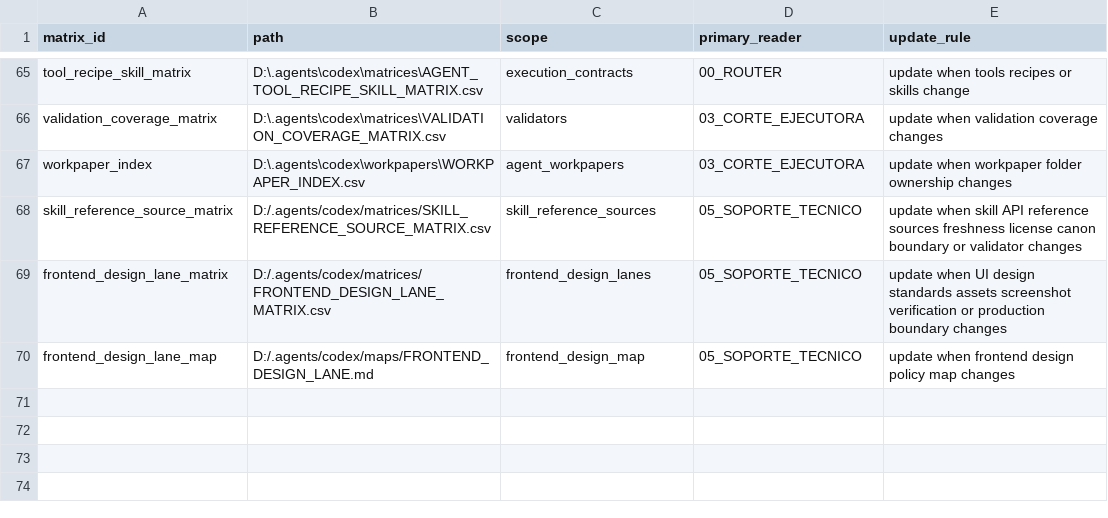
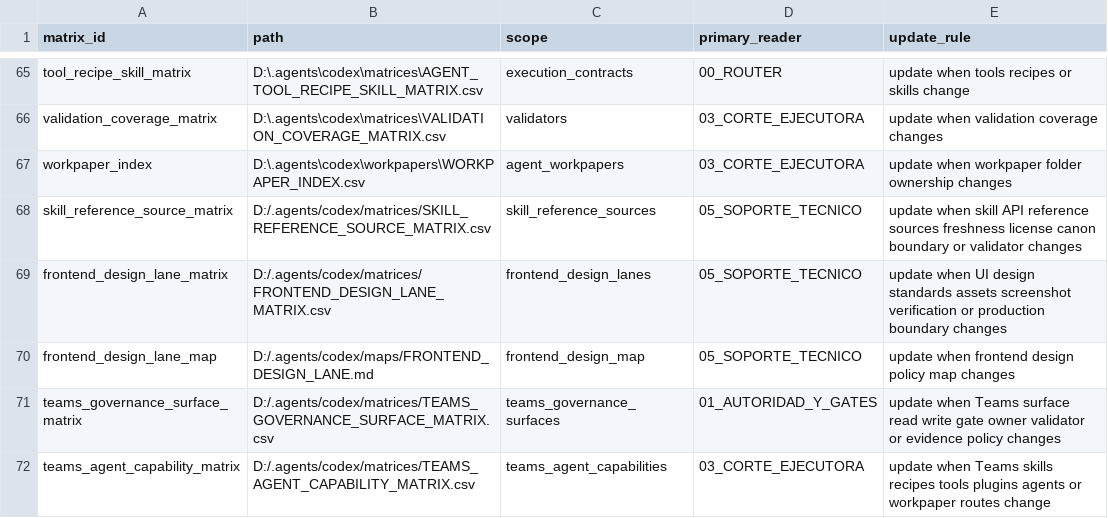
Before and after one commit to universo-rey/cabina-universal-d, a CSV file: .agents/codex/matrices/MATRIX_INDEX.csv, drawn as a sheet; only a part is shown, gaps mark what is left out; the diff names each change by its address in the sheet, - before the commit and + after, or states it on an @@ line.

Commit message:
Govern Teams surface locally

```diff
--- a/.agents/codex/matrices/MATRIX_INDEX.csv
+++ b/.agents/codex/matrices/MATRIX_INDEX.csv
+row 71: teams_governance_surface_matrix | D:/.agents/codex/matrices/TEAMS_GOVERNANCE_SURFACE_MATRIX.csv | teams_governance_surfaces | 01_AUTORIDAD_Y_GATES | update when Teams surface read write gate owner validator or evidence policy changes
+row 72: teams_agent_capability_matrix | D:/.agents/codex/matrices/TEAMS_AGENT_CAPABILITY_MATRIX.csv | teams_agent_capabilities | 03_CORTE_EJECUTORA | update when Teams skills recipes tools plugins agents or workpaper routes change
```
Also changed, not shown: .agents/codex/matrices/PLUGIN_USAGE_MATRIX.csv, .agents/codex/matrices/TOOL_GOVERNANCE_MATRIX.csv, 11 other files.
